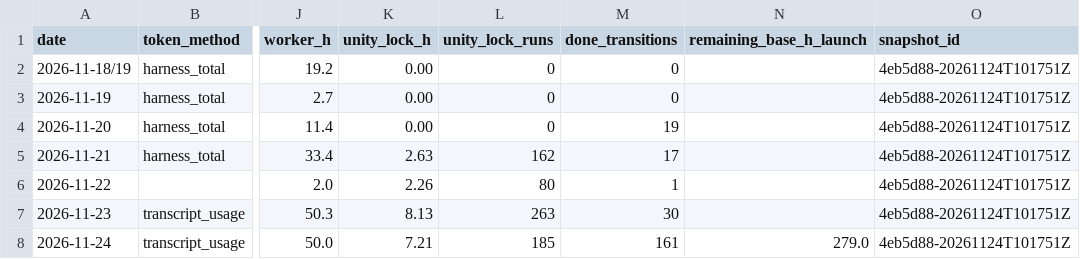
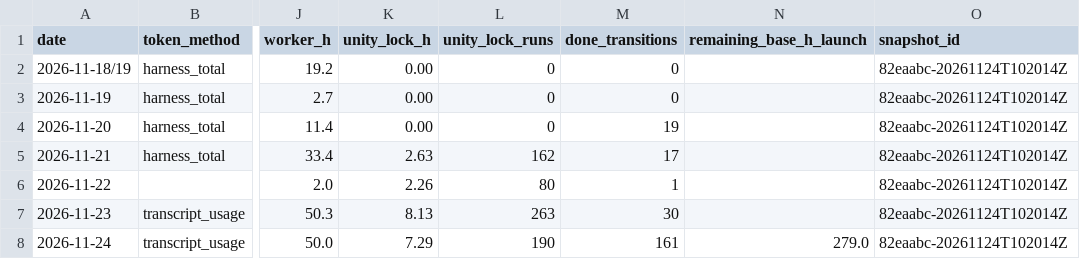
Before and after one commit to ksatriadipo/idle-space-courier-dashboard, a CSV file: data/daily_metrics.csv, drawn as a sheet; only a part is shown, gaps mark what is left out; the diff names each change by its address in the sheet, - before the commit and + after, or states it on an @@ line.

```diff
--- a/data/daily_metrics.csv
+++ b/data/daily_metrics.csv
-O2:O8 (snapshot_id): 4eb5d88-20261124T101751Z
+O2:O8 (snapshot_id): 82eaabc-20261124T102014Z
-K8 (unity_lock_h): 7.21
+K8 (unity_lock_h): 7.29
-L8 (unity_lock_runs): 185
+L8 (unity_lock_runs): 190
```
Also changed, not shown: data/decisions.csv, data/runs.csv, 6 other files.
